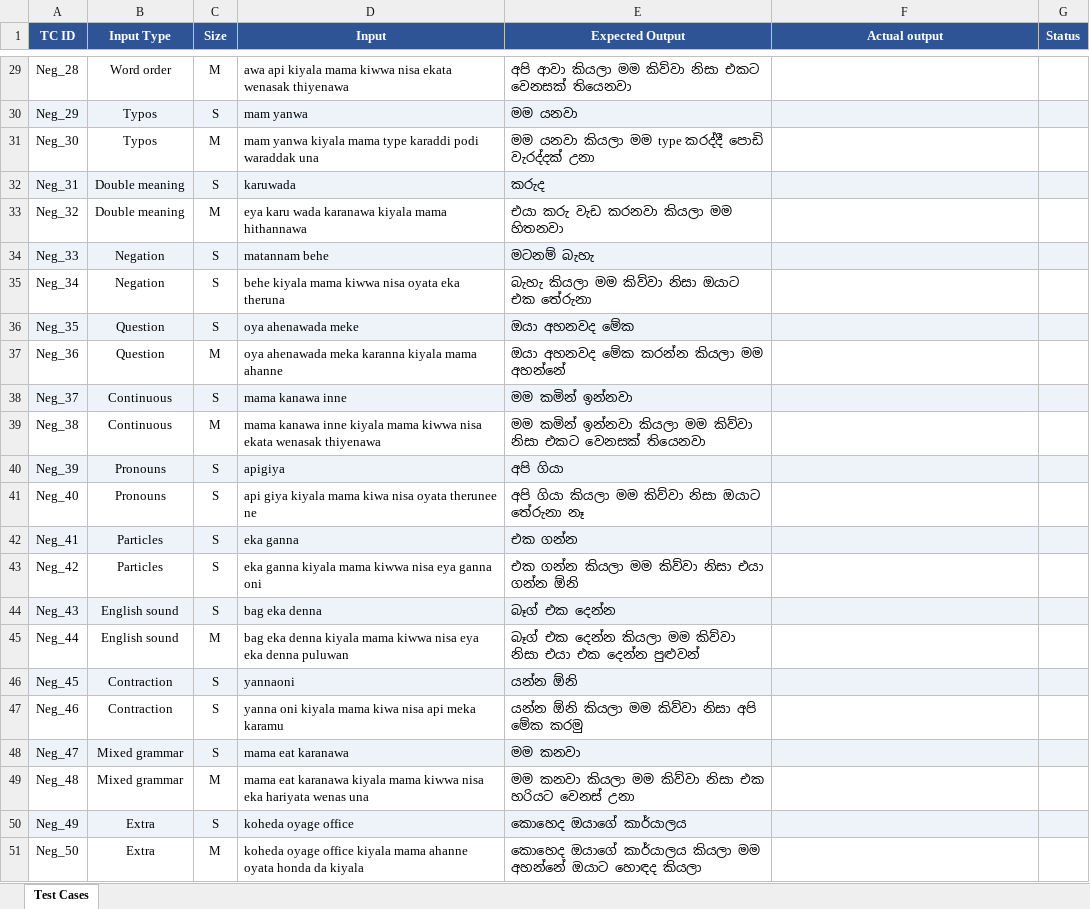
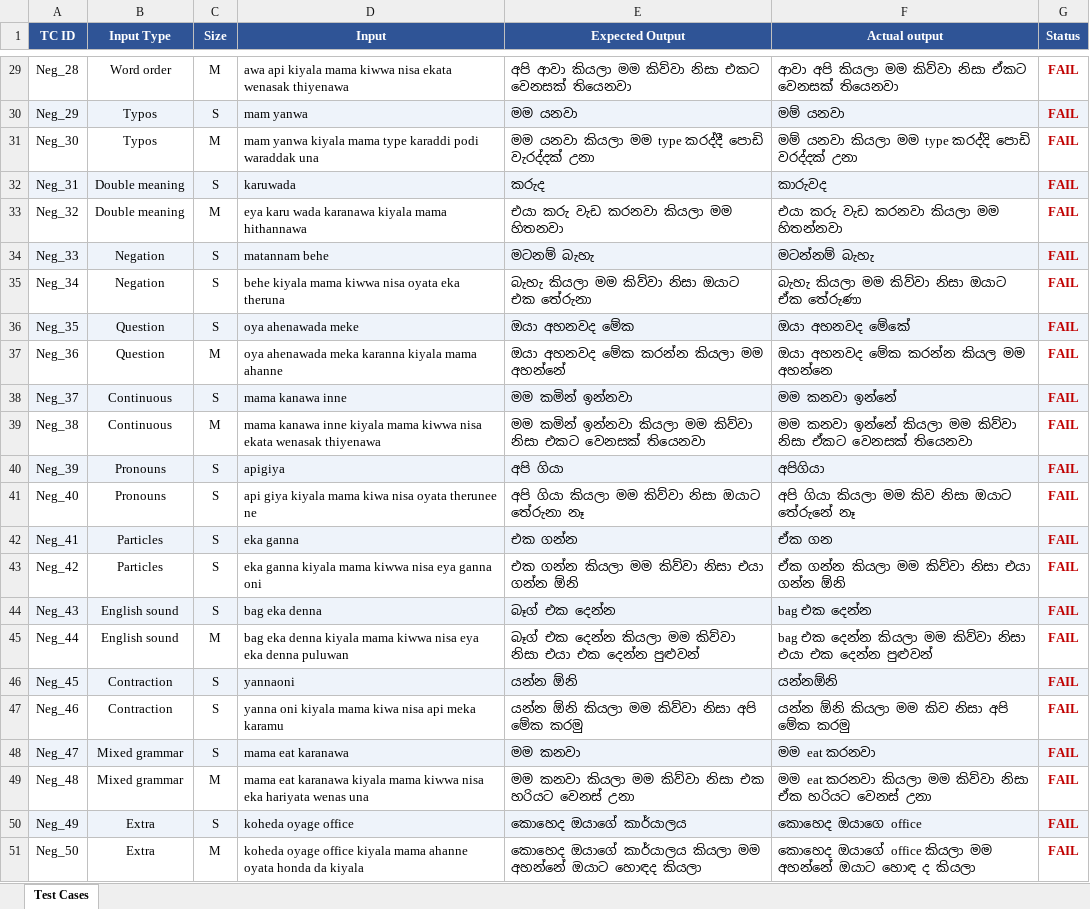
Before and after one commit to Samadhi546/IT23150034_Assignment1, an Excel workbook: IT23150034_Test_Cases.xlsx, sheet Test Cases, drawn as a sheet; only a part is shown, gaps mark what is left out; values as stored, in another font and other column widths than the file's, no borders; the diff covers the shown part only; the diff names each change by its address in the sheet, - before the commit and + after, or states it on an @@ line.

Commit message:
Update test cases Excel file

```diff
--- a/IT23150034_Test_Cases.xlsx (sheet Test Cases)
+++ b/IT23150034_Test_Cases.xlsx (sheet Test Cases)
-F29 (Actual output): (empty)
+F29 (Actual output): ආවා අපි කියලා මම කිව්වා නිසා ඒකට වෙනසක් තියෙනවා
-G29:G51 (Status): (empty)
+G29:G51 (Status): FAIL
-F30 (Actual output): (empty)
+F30 (Actual output): මම් යනවා
-F31 (Actual output): (empty)
+F31 (Actual output): මම් යනවා කියලා මම type කරද්දි පොඩි වරද්දක් උනා
-F32 (Actual output): (empty)
+F32 (Actual output): කාරුවද
-F33 (Actual output): (empty)
+F33 (Actual output): එයා කරු වැඩ කරනවා කියලා මම හිතන්නවා
-F34 (Actual output): (empty)
+F34 (Actual output): මටන්නම් බැහැ
-F35 (Actual output): (empty)
+F35 (Actual output): බැහැ කියලා මම කිව්වා නිසා ඔයාට ඒක තේරුණා
-F36 (Actual output): (empty)
+F36 (Actual output): ඔයා අහනවද මේකේ
-F37 (Actual output): (empty)
+F37 (Actual output): ඔයා අහනවද මේක කරන්න කියල මම අහන්නෙ
-F38 (Actual output): (empty)
+F38 (Actual output): මම කනවා ඉන්නේ
-F39 (Actual output): (empty)
+F39 (Actual output): මම කනවා ඉන්නේ කියලා මම කිව්වා නිසා ඒකට වෙනසක් තියෙනවා
-F40 (Actual output): (empty)
+F40 (Actual output): අපිගියා
-F41 (Actual output): (empty)
+F41 (Actual output): අපි ගියා කියලා මම කිව නිසා ඔයාට තේරුනේ නෑ
-F42 (Actual output): (empty)
+F42 (Actual output): ඒක ගන
-F43 (Actual output): (empty)
+F43 (Actual output): ඒක ගන්න කියලා මම කිව්වා නිසා එයා ගන්න ඕනි
-F44 (Actual output): (empty)
+F44 (Actual output): bag එක දෙන්න
-F45 (Actual output): (empty)
+F45 (Actual output): bag එක දෙන්න කියලා මම කිව්වා නිසා එයා එක දෙන්න පුළුවන්
-F46 (Actual output): (empty)
+F46 (Actual output): යන්නඕනි
-F47 (Actual output): (empty)
+F47 (Actual output): යන්න ඕනි කියලා මම කිව නිසා අපි මේක කරමු
-F48 (Actual output): (empty)
+F48 (Actual output): මම eat කරනවා
-F49 (Actual output): (empty)
+F49 (Actual output): මම eat කරනවා කියලා මම කිව්වා නිසා ඒක හරියට වෙනස් උනා
-F50 (Actual output): (empty)
+F50 (Actual output): කොහෙද ඔයාගෙ office
-F51 (Actual output): (empty)
+F51 (Actual output): කොහෙද ඔයාගේ office කියලා මම අහන්නේ ඔයාට හොඳ ද කියලා
```
Also changed, not shown: 54 edited cells elsewhere in this sheet.
